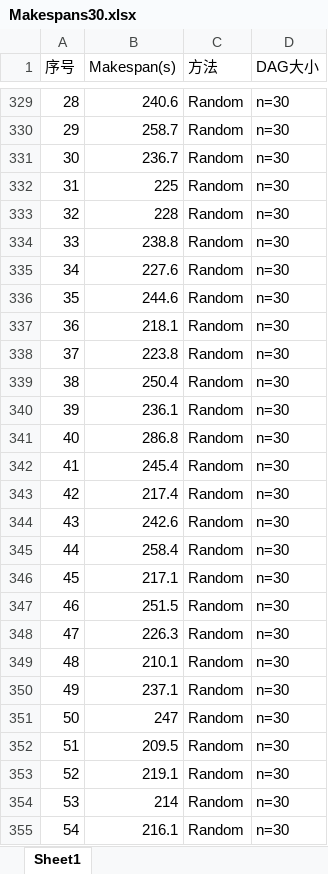
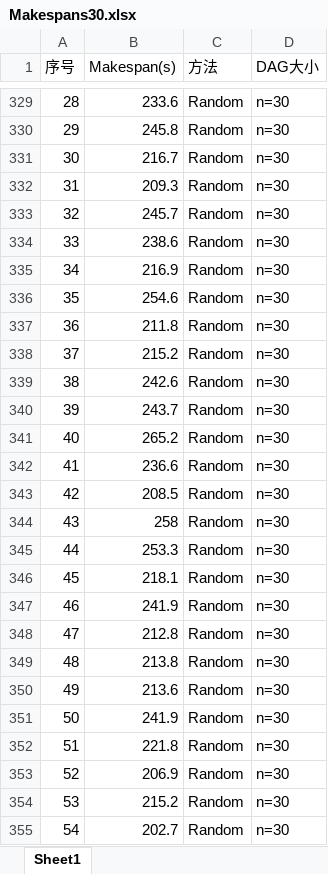
Before and after one commit to Livioni/Cloud-Workflow-Scheduling-base-on-Deep-Reinforcement-Learning, an Excel workbook: data/Makespans30.xlsx, sheet Sheet1, drawn as a sheet; only a part is shown, gaps mark what is left out; values as stored, in another font and other column widths than the file's, no borders; the diff covers the shown part only; the diff names each change by its address in the sheet, - before the commit and + after, or states it on an @@ line.

```diff
--- a/data/Makespans30.xlsx (sheet Sheet1)
+++ b/data/Makespans30.xlsx (sheet Sheet1)
-B329 (Makespan(s)): 240.6
+B329 (Makespan(s)): 233.6
-B330 (Makespan(s)): 258.7
+B330 (Makespan(s)): 245.8
-B331 (Makespan(s)): 236.7
+B331 (Makespan(s)): 216.7
-B332 (Makespan(s)): 225
+B332 (Makespan(s)): 209.3
-B333 (Makespan(s)): 228
+B333 (Makespan(s)): 245.7
-B334 (Makespan(s)): 238.8
+B334 (Makespan(s)): 238.6
-B335 (Makespan(s)): 227.6
+B335 (Makespan(s)): 216.9
-B336 (Makespan(s)): 244.6
+B336 (Makespan(s)): 254.6
-B337 (Makespan(s)): 218.1
+B337 (Makespan(s)): 211.8
-B338 (Makespan(s)): 223.8
+B338 (Makespan(s)): 215.2
-B339 (Makespan(s)): 250.4
+B339 (Makespan(s)): 242.6
-B340 (Makespan(s)): 236.1
+B340 (Makespan(s)): 243.7
-B341 (Makespan(s)): 286.8
+B341 (Makespan(s)): 265.2
-B342 (Makespan(s)): 245.4
+B342 (Makespan(s)): 236.6
-B343 (Makespan(s)): 217.4
+B343 (Makespan(s)): 208.5
-B344 (Makespan(s)): 242.6
+B344 (Makespan(s)): 258
-B345 (Makespan(s)): 258.4
+B345 (Makespan(s)): 253.3
-B346 (Makespan(s)): 217.1
+B346 (Makespan(s)): 218.1
-B347 (Makespan(s)): 251.5
+B347 (Makespan(s)): 241.9
-B348 (Makespan(s)): 226.3
+B348 (Makespan(s)): 212.8
-B349 (Makespan(s)): 210.1
+B349 (Makespan(s)): 213.8
-B350 (Makespan(s)): 237.1
+B350 (Makespan(s)): 213.6
-B351 (Makespan(s)): 247
+B351 (Makespan(s)): 241.9
-B352 (Makespan(s)): 209.5
+B352 (Makespan(s)): 221.8
-B353 (Makespan(s)): 219.1
+B353 (Makespan(s)): 206.9
-B354 (Makespan(s)): 214
+B354 (Makespan(s)): 215.2
-B355 (Makespan(s)): 216.1
+B355 (Makespan(s)): 202.7
```
Also changed, not shown: 273 edited cells elsewhere in this sheet, 42 other files.
